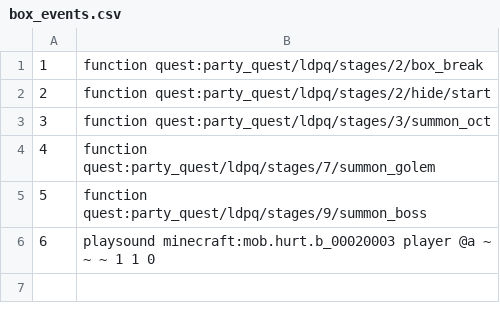
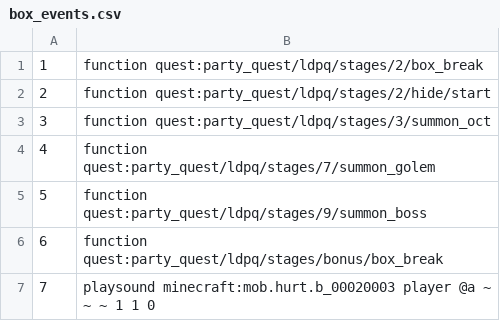
Before and after one commit to MaugouMio/MapleCraft, a CSV file: datas/box_events.csv, drawn as a sheet; addresses are those after the commit; the diff names each change by its address in the sheet, - before the commit and + after, or states it on an @@ line.

```diff
--- a/datas/box_events.csv
+++ b/datas/box_events.csv
+row 6: 6 | function quest:party_quest/ldpq/stages/bonus/box_break
@@ column A renumbered from row 7 down @@
```
Also changed, not shown: 1 other file.
